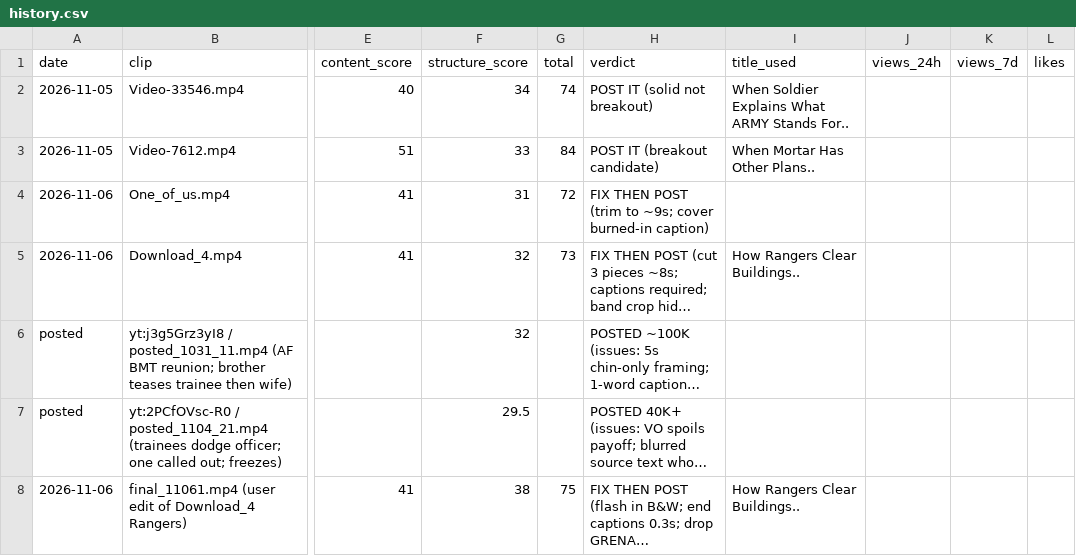
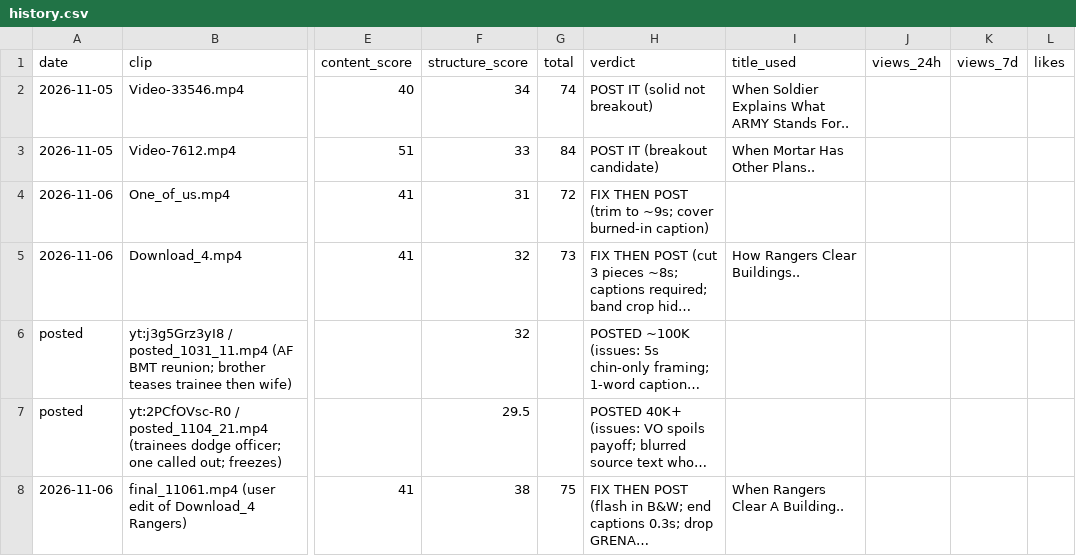
Before and after one commit to NeckHurt228/Space-Voyager, a CSV file: reports/history.csv, drawn as a sheet; only a part is shown, gaps mark what is left out; long unchanged cells end in …; the diff names each change by its address in the sheet, - before the commit and + after, or states it on an @@ line.

```diff
--- a/reports/history.csv
+++ b/reports/history.csv
-I8 (title_used): How Rangers Clear Buildings..
+I8 (title_used): When Rangers Clear A Building..
```
Also changed, not shown: 1 other file.
